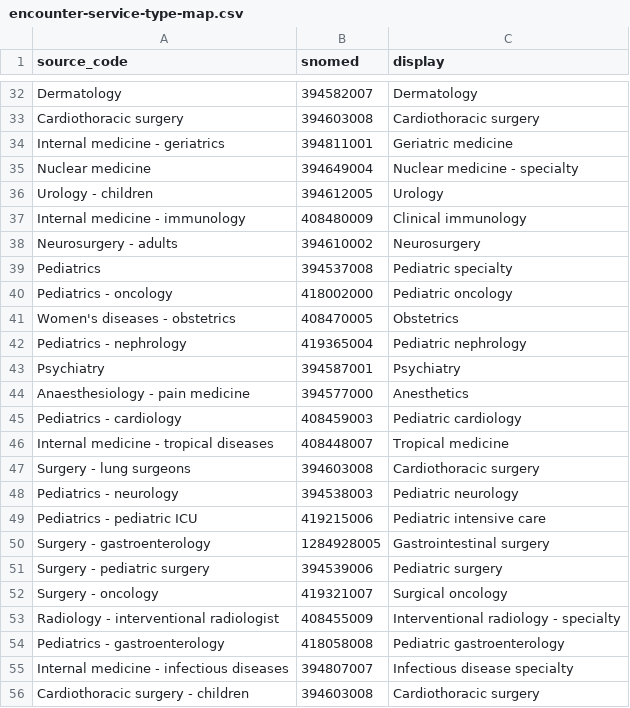
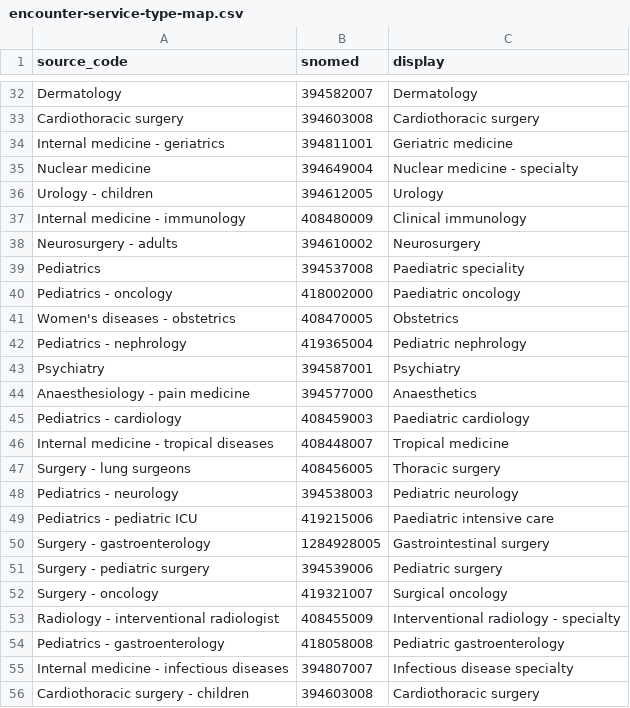
Before and after one commit to DataTools4Heart/data-ingestion-suite, a CSV file: mapping-contexts/amc/encounter-service-type-map.csv, drawn as a sheet; only a part is shown, gaps mark what is left out; the diff covers the shown part only.

```diff
--- a/mapping-contexts/amc/encounter-service-type-map.csv
+++ b/mapping-contexts/amc/encounter-service-type-map.csv
@@ -38,4 +38,4 @@
 "Neurosurgery - adults","394610002","Neurosurgery"
-"Pediatrics","394537008","Pediatric specialty"
-"Pediatrics - oncology","418002000","Pediatric oncology"
+"Pediatrics","394537008","Paediatric speciality"
+"Pediatrics - oncology","418002000","Paediatric oncology"
 "Women's diseases - obstetrics","408470005","Obstetrics"
@@ -43,8 +43,8 @@
 "Psychiatry","394587001","Psychiatry"
-"Anaesthesiology - pain medicine","394577000","Anesthetics "
-"Pediatrics - cardiology","408459003","Pediatric cardiology "
+"Anaesthesiology - pain medicine","394577000","Anaesthetics"
+"Pediatrics - cardiology","408459003","Paediatric cardiology"
 "Internal medicine - tropical diseases","408448007","Tropical medicine"
-"Surgery - lung surgeons","394603008","Cardiothoracic surgery "
+"Surgery - lung surgeons","408456005","Thoracic surgery"
 "Pediatrics  - neurology","394538003","Pediatric neurology"
-"Pediatrics - pediatric ICU","419215006","Pediatric intensive care"
+"Pediatrics - pediatric ICU","419215006","Paediatric intensive care"
 "Surgery - gastroenterology","1284928005","Gastrointestinal surgery"
```
Also changed, not shown: 28 edited cells elsewhere in this file, mapping-contexts/umcu/encounter-service-type-map.csv.
